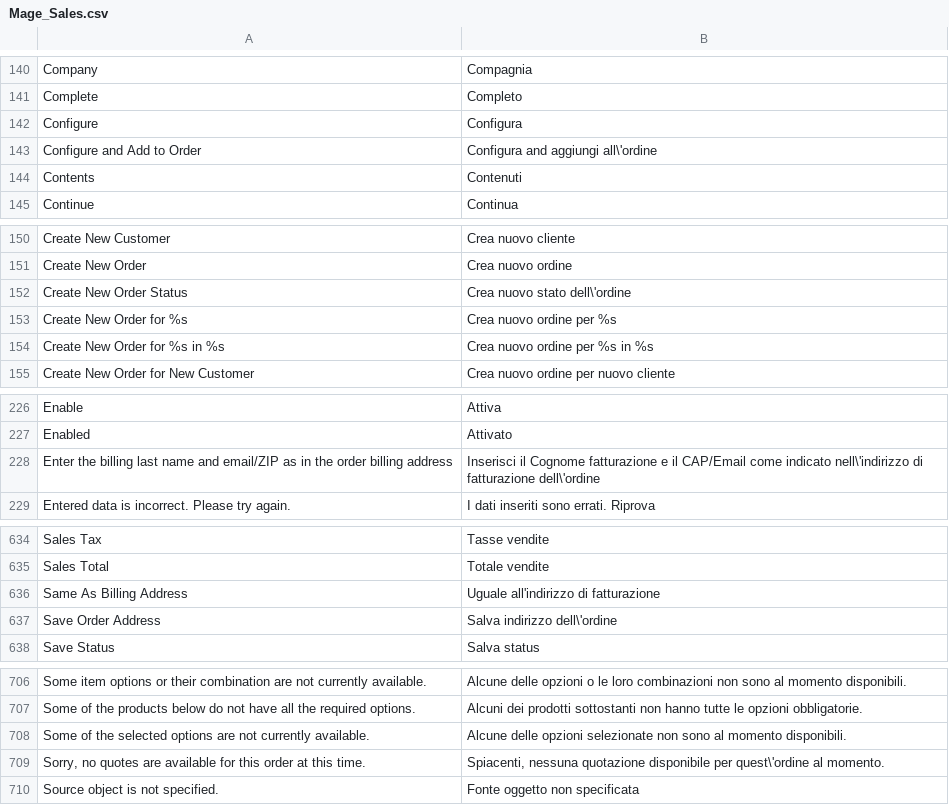
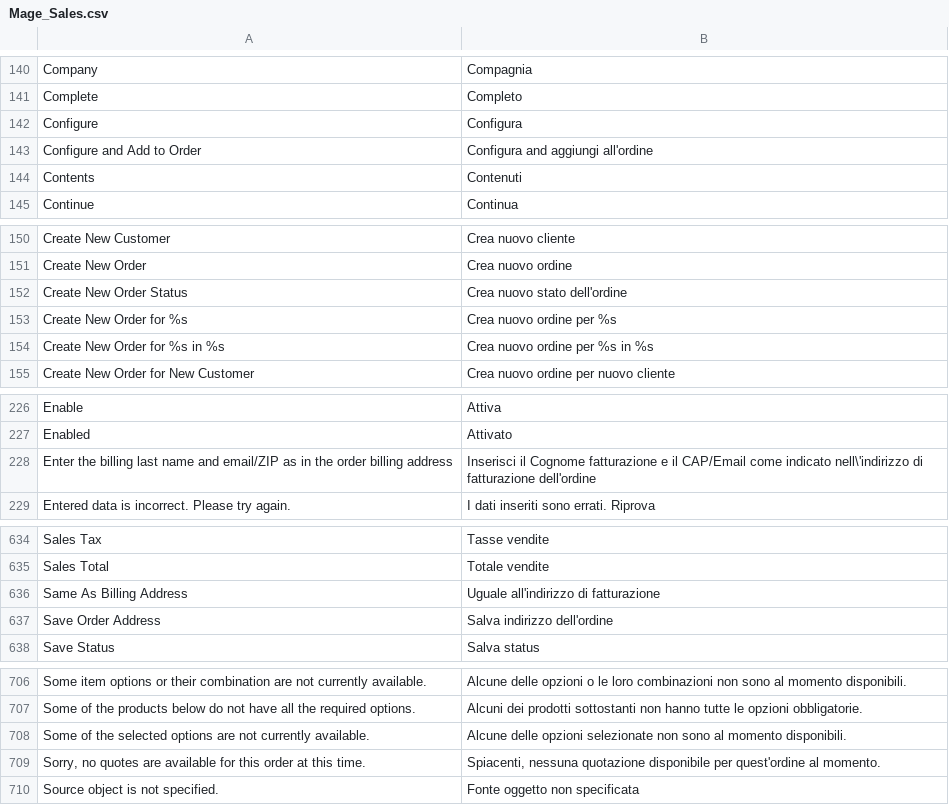
Before and after one commit to ikommerce/magento_italian_modman, a CSV file: app/locale/it_IT/Mage_Sales.csv, drawn as a sheet; only a part is shown, gaps mark what is left out; the diff covers the shown part only.

```diff
--- a/app/locale/it_IT/Mage_Sales.csv
+++ b/app/locale/it_IT/Mage_Sales.csv
@@ -142,3 +142,3 @@
 "Configure","Configura"
-"Configure and Add to Order","Configura and aggiungi all\'ordine"
+"Configure and Add to Order","Configura and aggiungi all'ordine"
 "Contents","Contenuti"
@@ -151,3 +151,3 @@
 "Create New Order","Crea nuovo ordine"
-"Create New Order Status","Crea nuovo stato dell\'ordine"
+"Create New Order Status","Crea nuovo stato dell'ordine"
 "Create New Order for %s","Crea nuovo ordine per %s"
@@ -227,3 +227,3 @@
 "Enabled","Attivato"
-"Enter the billing last name and email/ZIP as in the order billing address","Inserisci il Cognome fatturazione e il CAP/Email come indicato nell\'indirizzo di fatturazione dell\'ordine"
+"Enter the billing last name and email/ZIP as in the order billing address","Inserisci il Cognome fatturazione e il CAP/Email come indicato nell\'indirizzo di fatturazione dell'ordine"
 "Entered data is incorrect. Please try again.","I dati inseriti sono errati. Riprova"
@@ -636,3 +636,3 @@
 "Same As Billing Address","Uguale all'indirizzo di fatturazione"
-"Save Order Address","Salva indirizzo dell\'ordine"
+"Save Order Address","Salva indirizzo dell'ordine"
 "Save Status","Salva status"
@@ -708,3 +708,3 @@
 "Some of the selected options are not currently available.","Alcune delle opzioni selezionate non sono al momento disponibili."
-"Sorry, no quotes are available for this order at this time.","Spiacenti, nessuna quotazione disponibile per quest\'ordine al momento."
+"Sorry, no quotes are available for this order at this time.","Spiacenti, nessuna quotazione disponibile per quest'ordine al momento."
 "Source object is not specified.","Fonte oggetto non specificata"
```
Also changed, not shown: 24 edited cells elsewhere in this file.
